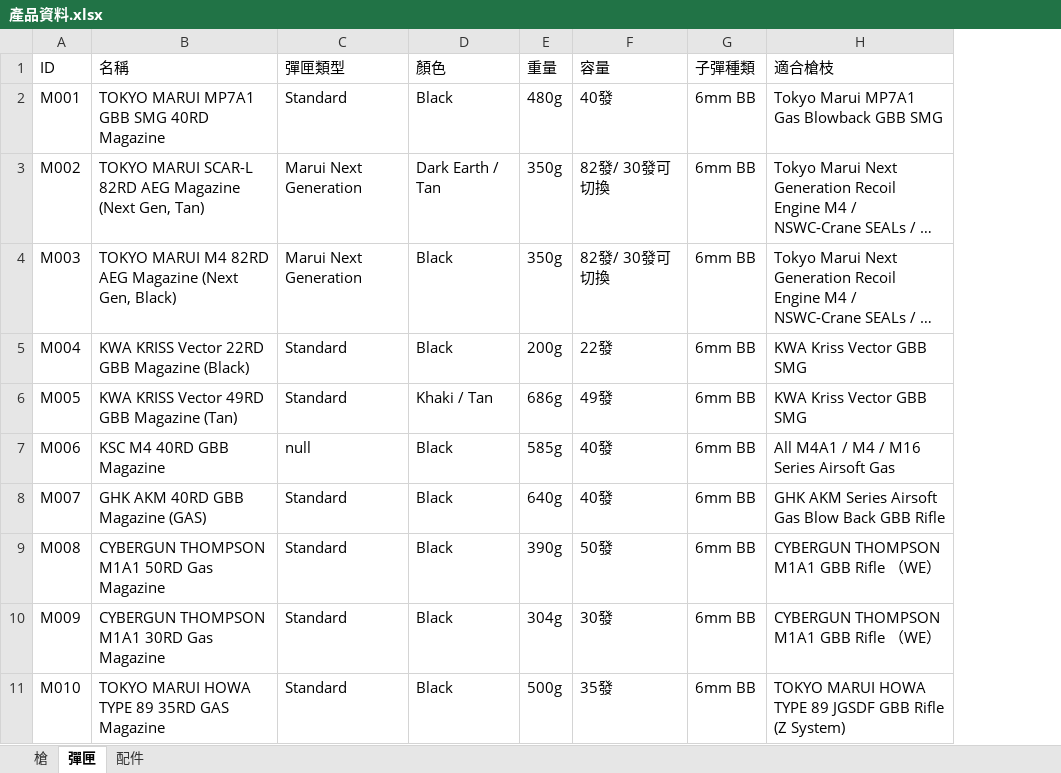
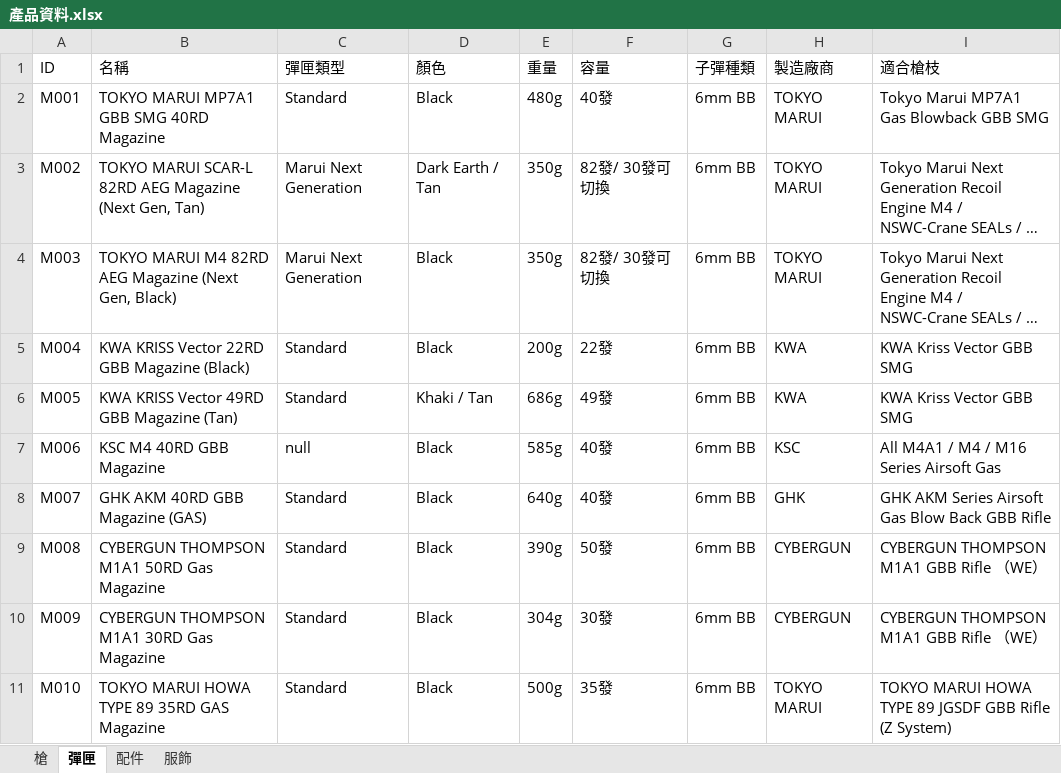
Before and after one commit to frank-fn10502/SurvivalGameWeb, an Excel workbook: SurvivalGame/Assets/xlsxData/產品資料.xlsx, sheet 彈匣, drawn as a sheet; long unchanged cells end in …; values as stored, in another font and other column widths than the file's, no borders; the diff names each change by its address in the sheet, - before the commit and + after, or states it on an @@ line.

```diff
--- a/SurvivalGame/Assets/xlsxData/產品資料.xlsx (sheet 彈匣)
+++ b/SurvivalGame/Assets/xlsxData/產品資料.xlsx (sheet 彈匣)
+sheet tab: 服飾
+column H (製造廠商), rows 2-11: TOKYO MARUI | TOKYO MARUI | TOKYO MARUI | KWA | KWA | KSC | GHK | CYBERGUN | CYBERGUN | TOKYO MARUI
```
Also changed, not shown: sheet 槍, sheet 配件, 4 other files.
